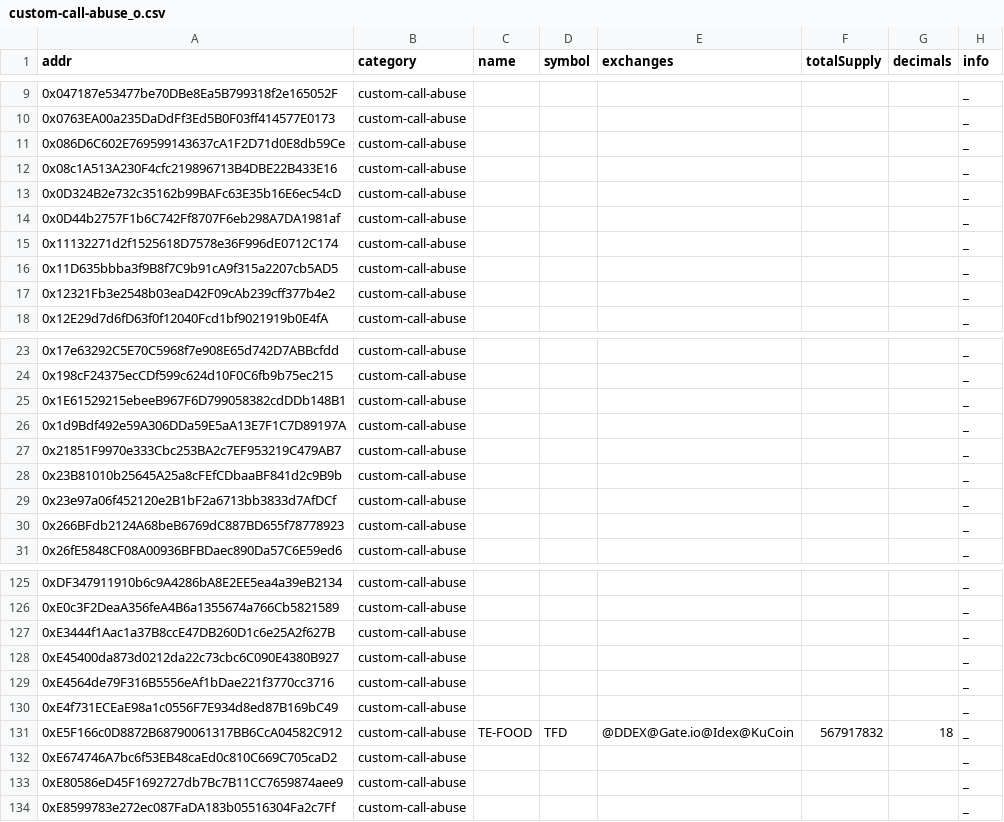
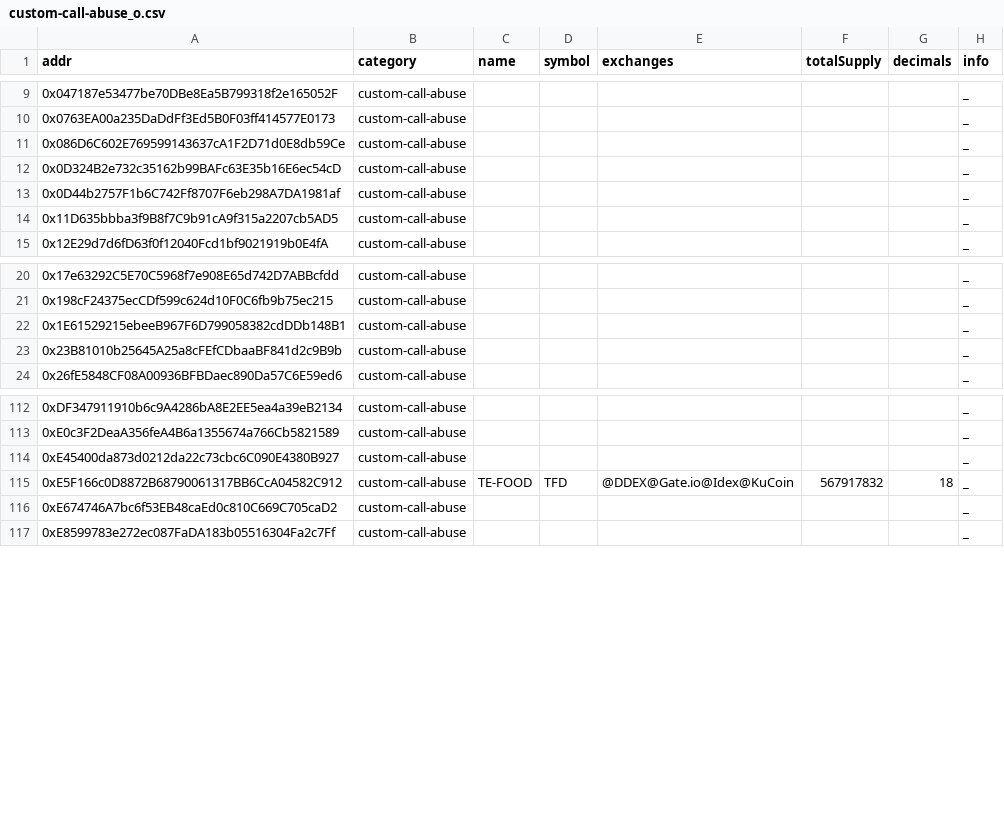
Before and after one commit to michaelwen45/buggy-erc20-standard-token, a CSV file: csv/custom-call-abuse_o.csv, drawn as a sheet; only a part is shown, gaps mark what is left out; the diff covers the shown part only; the diff names each change by its address in the sheet, - before the commit and + after, or states it on an @@ line.

Commit message:
update custom-call-abuse

```diff
--- a/csv/custom-call-abuse_o.csv
+++ b/csv/custom-call-abuse_o.csv
-row 12: 0x08c1A513A230F4cfc219896713B4DBE22B433E16 | custom-call-abuse |  |  |  |  |  | _
-row 15: 0x11132271d2f1525618D7578e36F996dE0712C174 | custom-call-abuse |  |  |  |  |  | _
-row 17: 0x12321Fb3e2548b03eaD42F09cAb239cff377b4e2 | custom-call-abuse |  |  |  |  |  | _
-row 26: 0x1d9Bdf492e59A306DDa59E5aA13E7F1C7D89197A | custom-call-abuse |  |  |  |  |  | _
-row 27: 0x21851F9970e333Cbc253BA2c7EF953219C479AB7 | custom-call-abuse |  |  |  |  |  | _
-row 29: 0x23e97a06f452120e2B1bF2a6713bb3833d7AfDCf | custom-call-abuse |  |  |  |  |  | _
-row 30: 0x266BFdb2124A68beB6769dC887BD655f78778923 | custom-call-abuse |  |  |  |  |  | _
-row 127: 0xE3444f1Aac1a37B8ccE47DB260D1c6e25A2f627B | custom-call-abuse |  |  |  |  |  | _
-row 129: 0xE4564de79F316B5556eAf1bDae221f3770cc3716 | custom-call-abuse |  |  |  |  |  | _
-row 130: 0xE4f731ECEaE98a1c0556F7E934d8ed87B169bC49 | custom-call-abuse |  |  |  |  |  | _
-row 133: 0xE80586eD45F1692727db7Bc7B11CC7659874aee9 | custom-call-abuse |  |  |  |  |  | _
```
Also changed, not shown: 9 removed rows elsewhere in this file, bad_tokens_all.csv, 3 other files.
